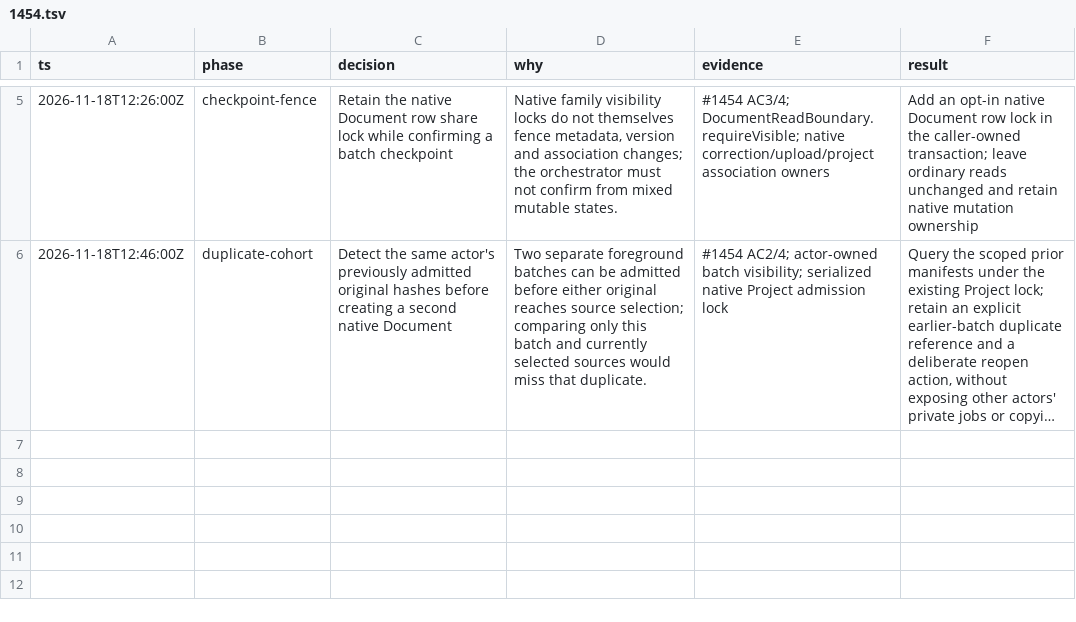
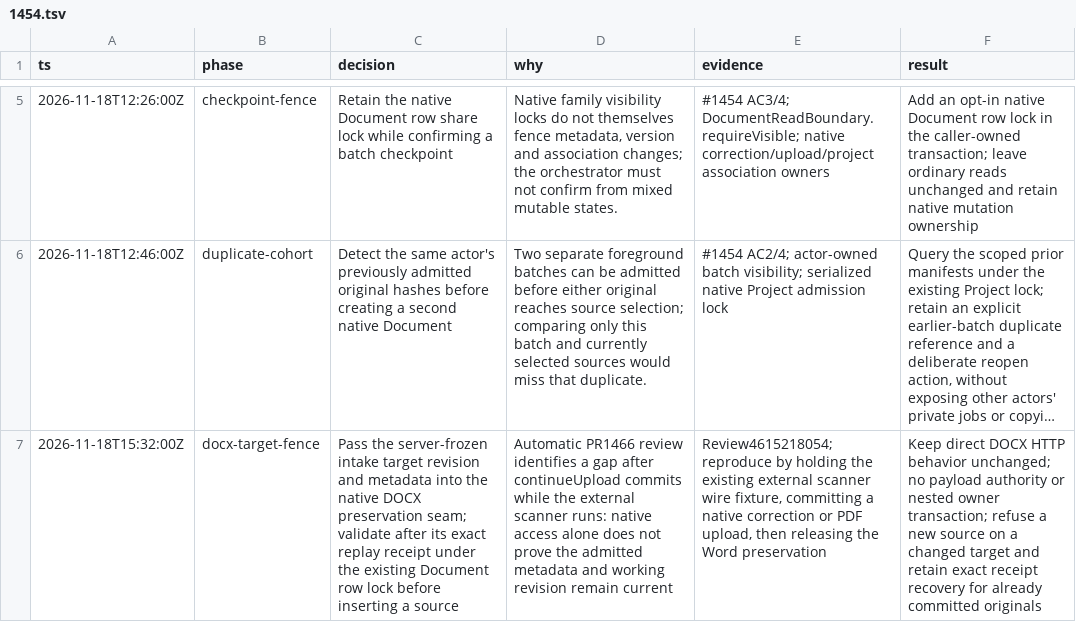
Before and after one commit to Prisma-Prim/PRISMA-PRIM-Suite, a TSV file: .audit/1454.tsv, drawn as a sheet; only a part is shown, gaps mark what is left out; long unchanged cells end in …; the diff names each change by its address in the sheet, - before the commit and + after, or states it on an @@ line.

Commit message:
docs: record native Word target transaction fence (#1454)

```diff
--- a/.audit/1454.tsv
+++ b/.audit/1454.tsv
+row 7: 2026-11-18T15:32:00Z | docx-target-fence | Pass the server-frozen intake target revision and metadata into the native DOCX preservation seam; validate after its exact replay receipt under the existing Document row lock before inserting a source | Automatic PR1466 review identifies a gap after continueUpload commits while the external scanner runs: native access alone does not prove the admitted metadata and working revision remain current | Review4615218054; reproduce by holding the existing external scanner wire fixture, committing a native correction or PDF upload, then releasing the Word preservation | Keep direct DOCX HTTP behavior unchanged; no payload authority or nested owner transaction; refuse a new source on a changed target and retain exact receipt recovery for already committed originals
```
